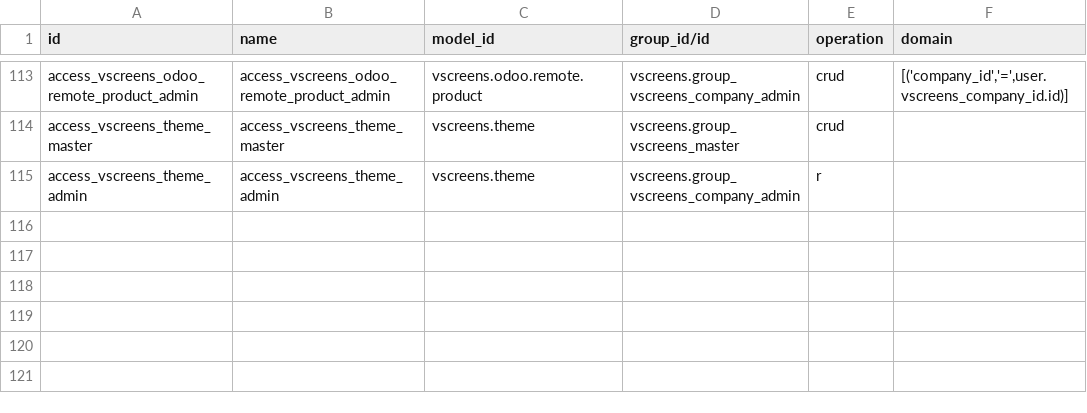
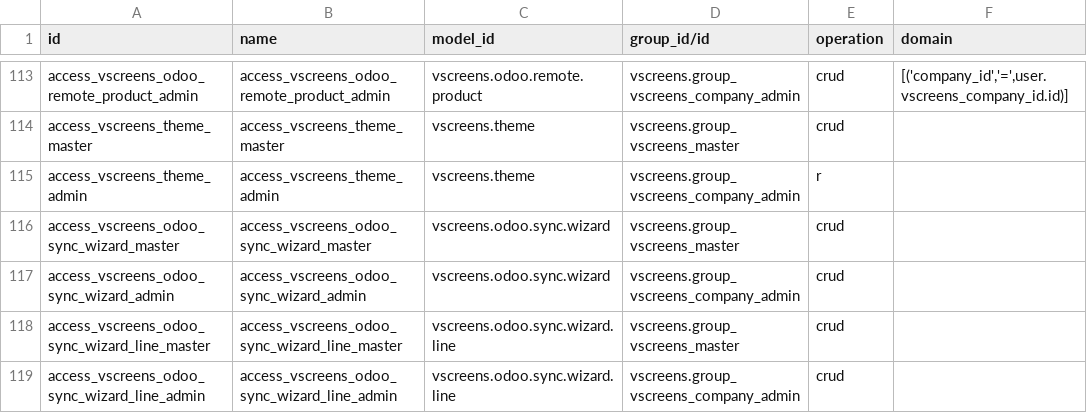
Before and after one commit to nerdop44/VenridesScreenS, a CSV file: odoo-addons/vscreens/security/ir.access.csv, drawn as a sheet; only a part is shown, gaps mark what is left out; the diff names each change by its address in the sheet, - before the commit and + after, or states it on an @@ line.

Commit message:
feat: theme creator colors/textures & revert, Odoo catalog sync wizard, push theme sync & TV cache v4.3

```diff
--- a/odoo-addons/vscreens/security/ir.access.csv
+++ b/odoo-addons/vscreens/security/ir.access.csv
+row 116: access_vscreens_odoo_sync_wizard_master | access_vscreens_odoo_sync_wizard_master | vscreens.odoo.sync.wizard | vscreens.group_vscreens_master | crud
+row 117: access_vscreens_odoo_sync_wizard_admin | access_vscreens_odoo_sync_wizard_admin | vscreens.odoo.sync.wizard | vscreens.group_vscreens_company_admin | crud
+row 118: access_vscreens_odoo_sync_wizard_line_master | access_vscreens_odoo_sync_wizard_line_master | vscreens.odoo.sync.wizard.line | vscreens.group_vscreens_master | crud
+row 119: access_vscreens_odoo_sync_wizard_line_admin | access_vscreens_odoo_sync_wizard_line_admin | vscreens.odoo.sync.wizard.line | vscreens.group_vscreens_company_admin | crud
```
Also changed, not shown: 6 other files.
